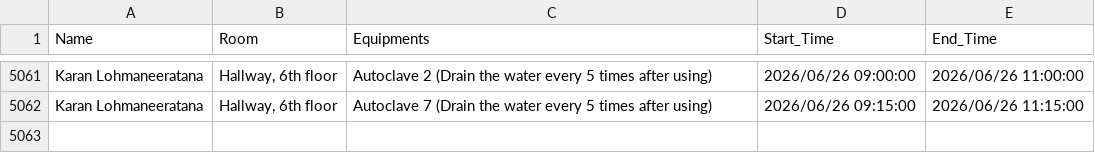
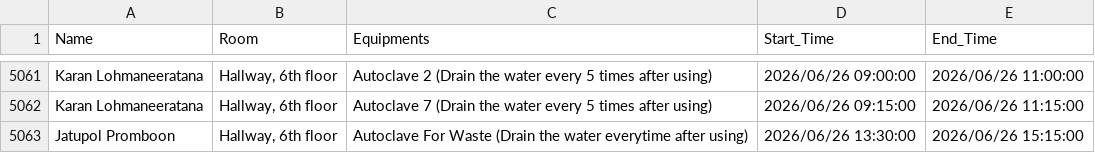
Before and after one commit to GeneticsKU/Lab-Equipments_Reservation, a CSV file: non_pcr_data.csv, drawn as a sheet; only a part is shown, gaps mark what is left out.

Commit message:
Update non_pcr_data.csv

```diff
--- a/non_pcr_data.csv
+++ b/non_pcr_data.csv
@@ -5062 +5062,2 @@ Karan Lohmaneeratana,"Hallway, 6th floor",Autoclave 2 (Drain the water every 5 t
 Karan Lohmaneeratana,"Hallway, 6th floor",Autoclave 7 (Drain the water every 5 times after using),2026/06/26 09:15:00,2026/06/26 11:15:00
+Jatupol Promboon,"Hallway, 6th floor",Autoclave For Waste (Drain the water everytime after using),2026/06/26 13:30:00,2026/06/26 15:15:00
```
